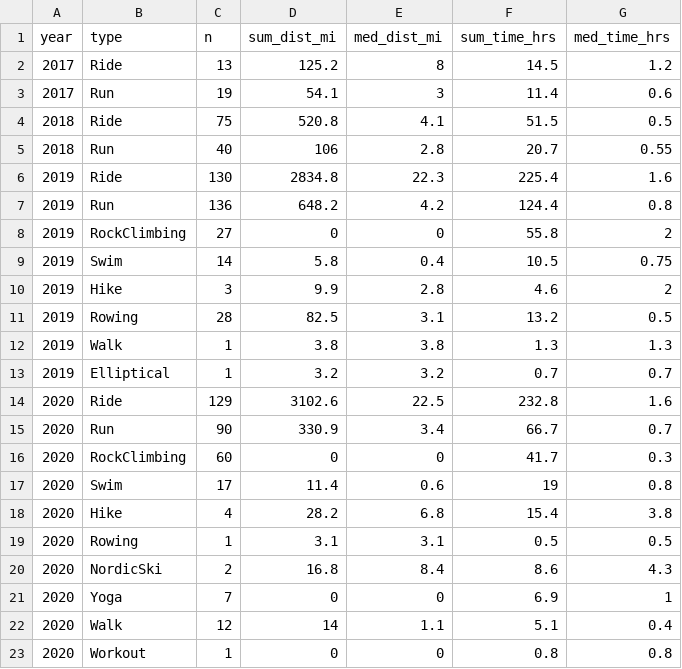
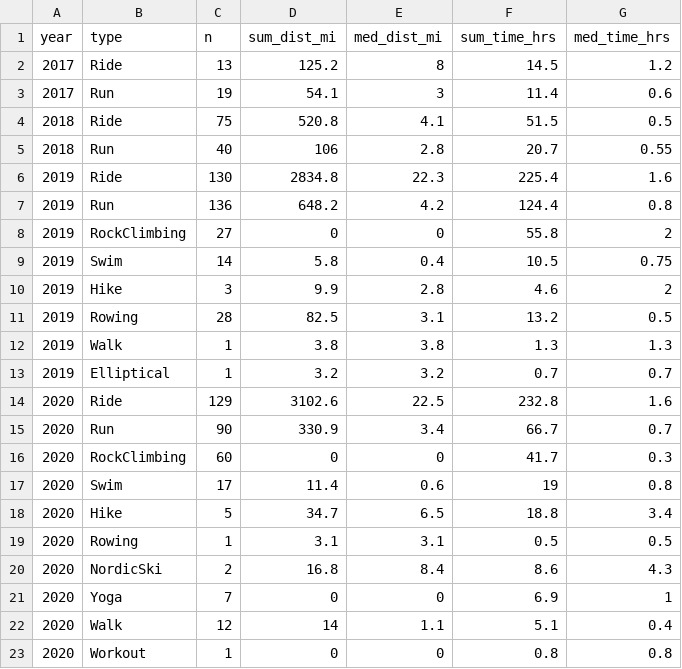
Before and after one commit to kelly-sovacool/strava, a CSV file: data/processed/summary.csv, drawn as a sheet.

```diff
--- a/data/processed/summary.csv
+++ b/data/processed/summary.csv
@@ -17,3 +17,3 @@ year,type,n,sum_dist_mi,med_dist_mi,sum_time_hrs,med_time_hrs
 2020,Swim,17,11.4,0.6,19,0.8
-2020,Hike,4,28.2,6.8,15.4,3.8
+2020,Hike,5,34.7,6.5,18.8,3.4
 2020,Rowing,1,3.1,3.1,0.5,0.5
```
Also changed, not shown: data/processed/activities.csv, data/raw/activities.csv, 29 other files.
